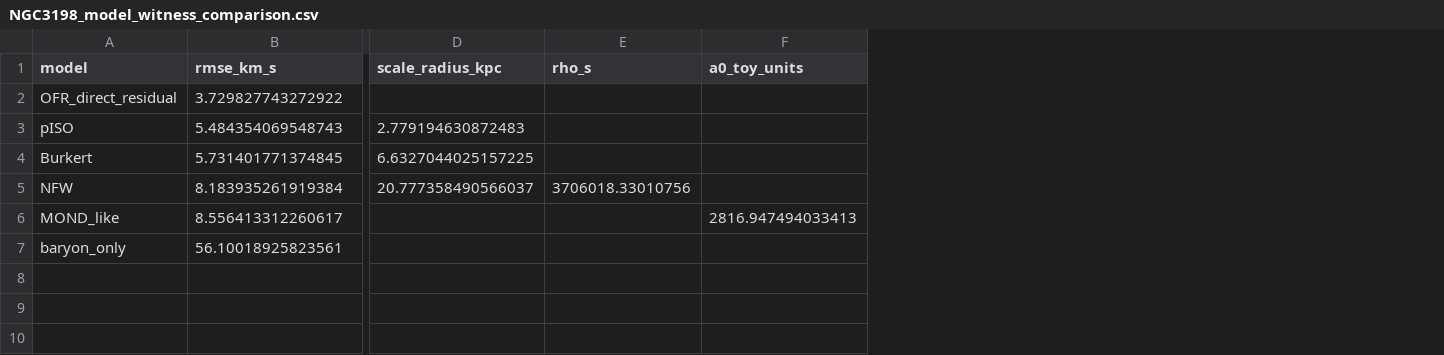
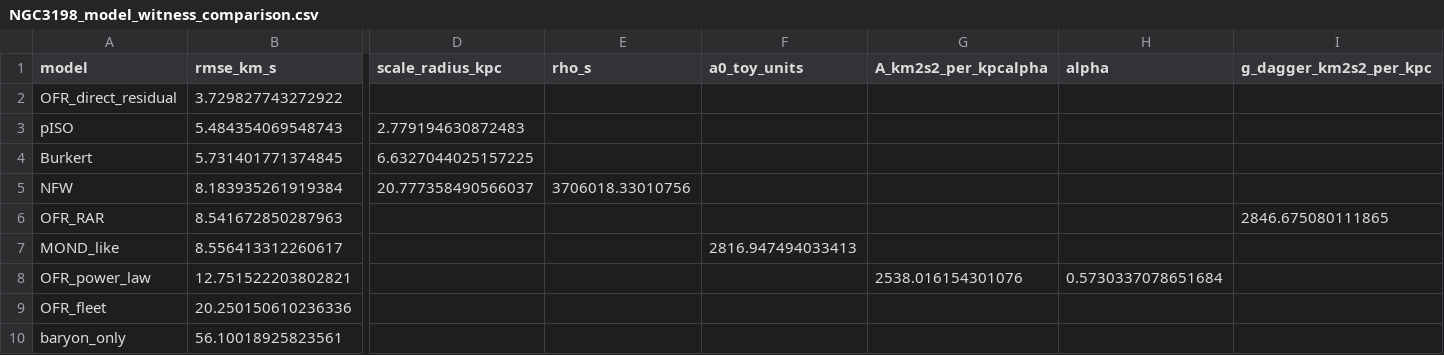
Before and after one commit to RDM3DC/Observer-Fleet-Mathematics, a CSV file: runs/NGC3198/NGC3198_model_witness_comparison.csv, drawn as a sheet; only a part is shown, gaps mark what is left out; addresses are those after the commit; rows hold the shown columns only; the diff names each change by its address in the sheet, - before the commit and + after, or states it on an @@ line.

```diff
--- a/runs/NGC3198/NGC3198_model_witness_comparison.csv
+++ b/runs/NGC3198/NGC3198_model_witness_comparison.csv
+column G (A_km2s2_per_kpcalpha), empty
+column H (alpha), empty
+column I (g_dagger_km2s2_per_kpc), empty
+row 6: OFR_RAR | 8.541672850287963 |  |  |  |  |  | 2846.675080111865
+row 8: OFR_power_law | 12.751522203802821 |  |  |  | 2538.016154301076 | 0.5730337078651684
+row 9: OFR_fleet | 20.250150610236336
```
Also changed, not shown: runs/DDO154/DDO154_model_witness_comparison.csv, runs/DDO154/DDO154_ofr_fleet_residuals.csv, 16 other files.
